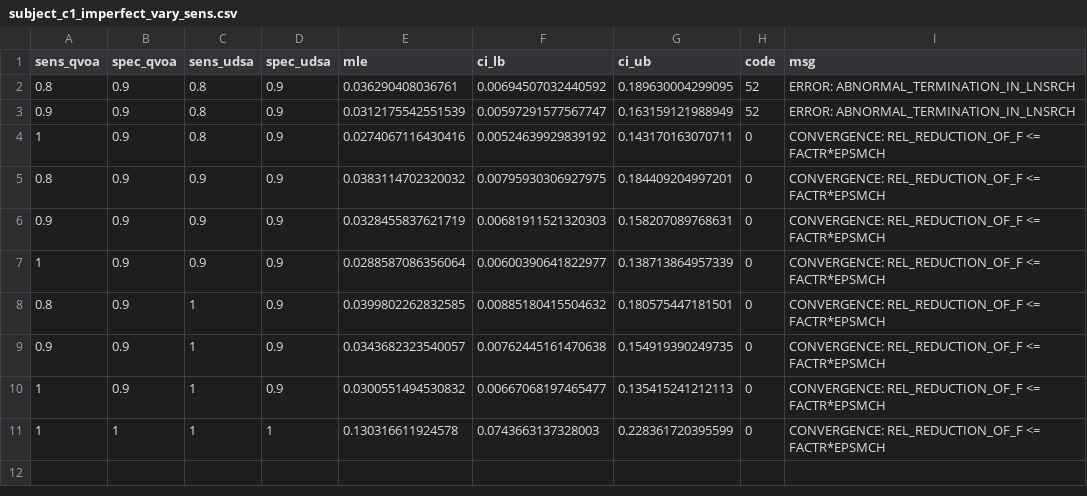
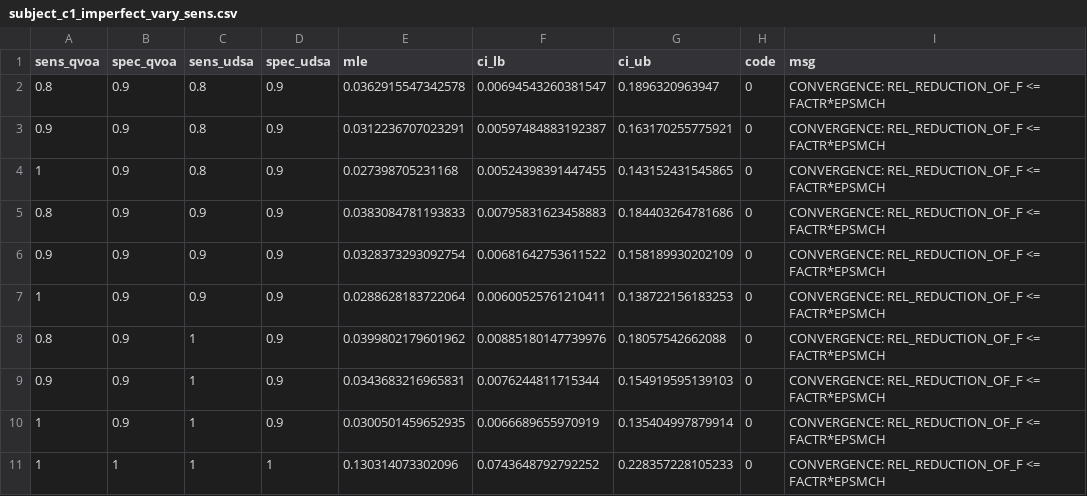
Before and after one commit to sarahlotspeich/SLDeepAssay, a CSV file: sim_data/subject_c1_imperfect_vary_sens.csv, drawn as a sheet.

```diff
--- a/sim_data/subject_c1_imperfect_vary_sens.csv
+++ b/sim_data/subject_c1_imperfect_vary_sens.csv
@@ -1,11 +1,11 @@
 "sens_qvoa","spec_qvoa","sens_udsa","spec_udsa","mle","ci_lb","ci_ub","code","msg"
-0.8,0.9,0.8,0.9,0.036290408036761,0.00694507032440592,0.189630004299095,52,"ERROR: ABNORMAL_TERMINATION_IN_LNSRCH"
-0.9,0.9,0.8,0.9,0.0312175542551539,0.00597291577567747,0.163159121988949,52,"ERROR: ABNORMAL_TERMINATION_IN_LNSRCH"
-1,0.9,0.8,0.9,0.0274067116430416,0.00524639929839192,0.143170163070711,0,"CONVERGENCE: REL_REDUCTION_OF_F <= FACTR*EPSMCH"
-0.8,0.9,0.9,0.9,0.0383114702320032,0.00795930306927975,0.184409204997201,0,"CONVERGENCE: REL_REDUCTION_OF_F <= FACTR*EPSMCH"
-0.9,0.9,0.9,0.9,0.0328455837621719,0.00681911521320303,0.158207089768631,0,"CONVERGENCE: REL_REDUCTION_OF_F <= FACTR*EPSMCH"
-1,0.9,0.9,0.9,0.0288587086356064,0.00600390641822977,0.138713864957339,0,"CONVERGENCE: REL_REDUCTION_OF_F <= FACTR*EPSMCH"
-0.8,0.9,1,0.9,0.0399802262832585,0.00885180415504632,0.180575447181501,0,"CONVERGENCE: REL_REDUCTION_OF_F <= FACTR*EPSMCH"
-0.9,0.9,1,0.9,0.0343682323540057,0.00762445161470638,0.154919390249735,0,"CONVERGENCE: REL_REDUCTION_OF_F <= FACTR*EPSMCH"
-1,0.9,1,0.9,0.0300551494530832,0.00667068197465477,0.135415241212113,0,"CONVERGENCE: REL_REDUCTION_OF_F <= FACTR*EPSMCH"
-1,1,1,1,0.130316611924578,0.0743663137328003,0.228361720395599,0,"CONVERGENCE: REL_REDUCTION_OF_F <= FACTR*EPSMCH"
+0.8,0.9,0.8,0.9,0.0362915547342578,0.00694543260381547,0.1896320963947,0,"CONVERGENCE: REL_REDUCTION_OF_F <= FACTR*EPSMCH"
+0.9,0.9,0.8,0.9,0.0312236707023291,0.00597484883192387,0.163170255775921,0,"CONVERGENCE: REL_REDUCTION_OF_F <= FACTR*EPSMCH"
+1,0.9,0.8,0.9,0.027398705231168,0.00524398391447455,0.143152431545865,0,"CONVERGENCE: REL_REDUCTION_OF_F <= FACTR*EPSMCH"
+0.8,0.9,0.9,0.9,0.0383084781193833,0.00795831623458883,0.184403264781686,0,"CONVERGENCE: REL_REDUCTION_OF_F <= FACTR*EPSMCH"
+0.9,0.9,0.9,0.9,0.0328373293092754,0.00681642753611522,0.158189930202109,0,"CONVERGENCE: REL_REDUCTION_OF_F <= FACTR*EPSMCH"
+1,0.9,0.9,0.9,0.0288628183722064,0.00600525761210411,0.138722156183253,0,"CONVERGENCE: REL_REDUCTION_OF_F <= FACTR*EPSMCH"
+0.8,0.9,1,0.9,0.0399802179601962,0.00885180147739976,0.18057542662088,0,"CONVERGENCE: REL_REDUCTION_OF_F <= FACTR*EPSMCH"
+0.9,0.9,1,0.9,0.0343683216965831,0.0076244811715344,0.154919595139103,0,"CONVERGENCE: REL_REDUCTION_OF_F <= FACTR*EPSMCH"
+1,0.9,1,0.9,0.0300501459652935,0.0066689655970919,0.135404997879914,0,"CONVERGENCE: REL_REDUCTION_OF_F <= FACTR*EPSMCH"
+1,1,1,1,0.130314073302096,0.0743648792792252,0.228357228105233,0,"CONVERGENCE: REL_REDUCTION_OF_F <= FACTR*EPSMCH"
```
Also changed, not shown: sim_data/subject_c1_imperfect_vary_spec.csv.
